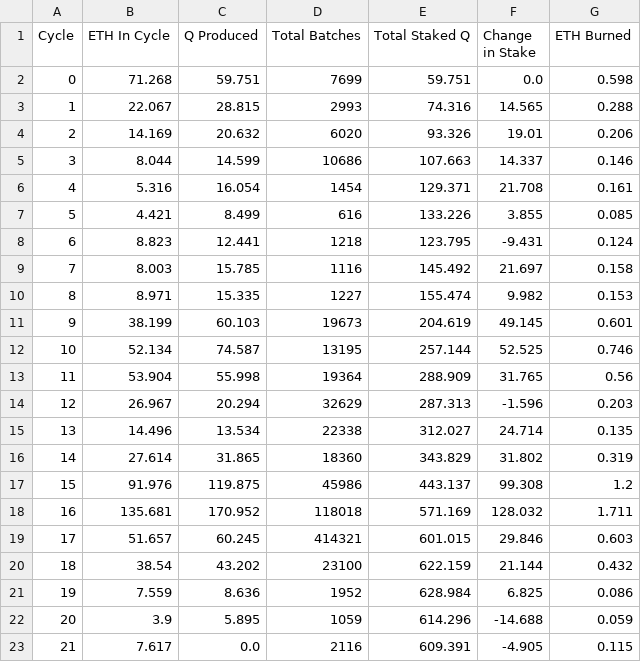
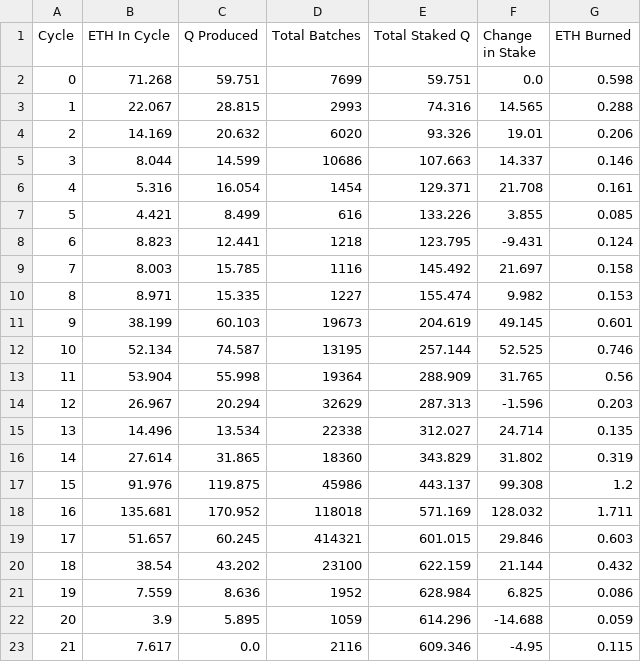
Before and after one commit to TreeCityWes/QTool, a CSV file: cycle_stats.csv, drawn as a sheet.

Commit message:
Data updated on Tue Jun 18 03:38:29 UTC 2024

```diff
--- a/cycle_stats.csv
+++ b/cycle_stats.csv
@@ -22,2 +22,2 @@ Cycle,ETH In Cycle,Q Produced,Total Batches,Total Staked Q,Change in Stake,ETH B
 20,3.9,5.895,1059,614.296,-14.688,0.059
-21,7.617,0.0,2116,609.391,-4.905,0.115
+21,7.617,0.0,2116,609.346,-4.95,0.115
```
Also changed, not shown: 2 other files.
